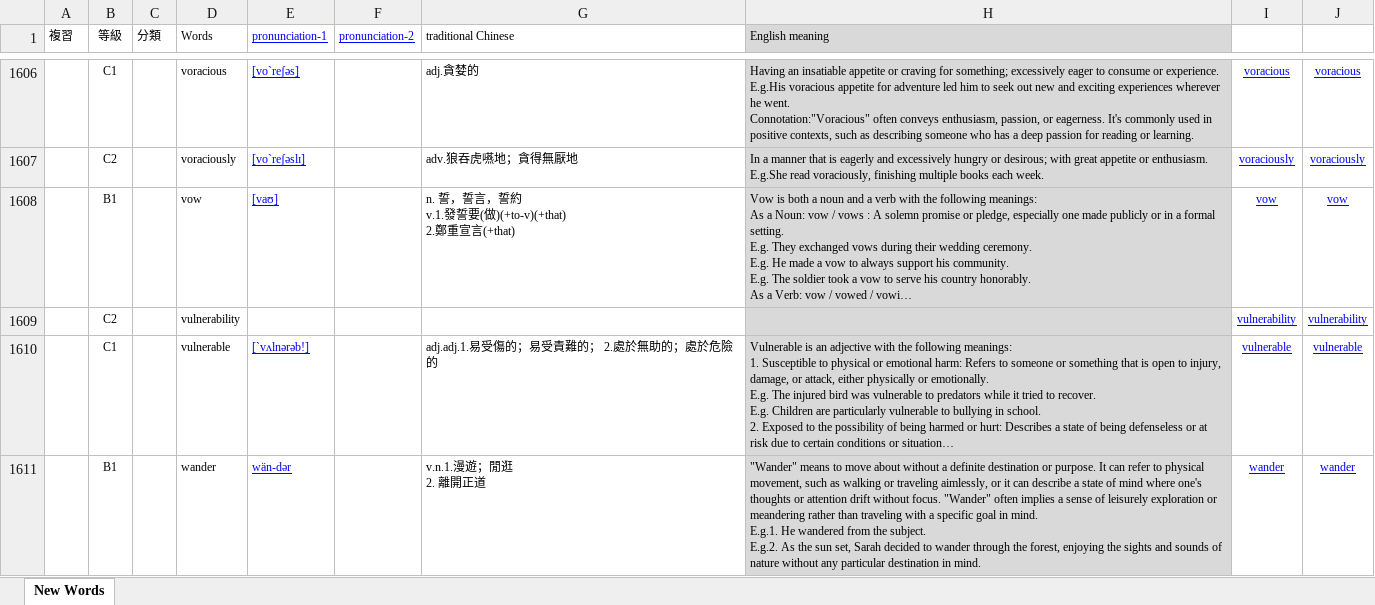
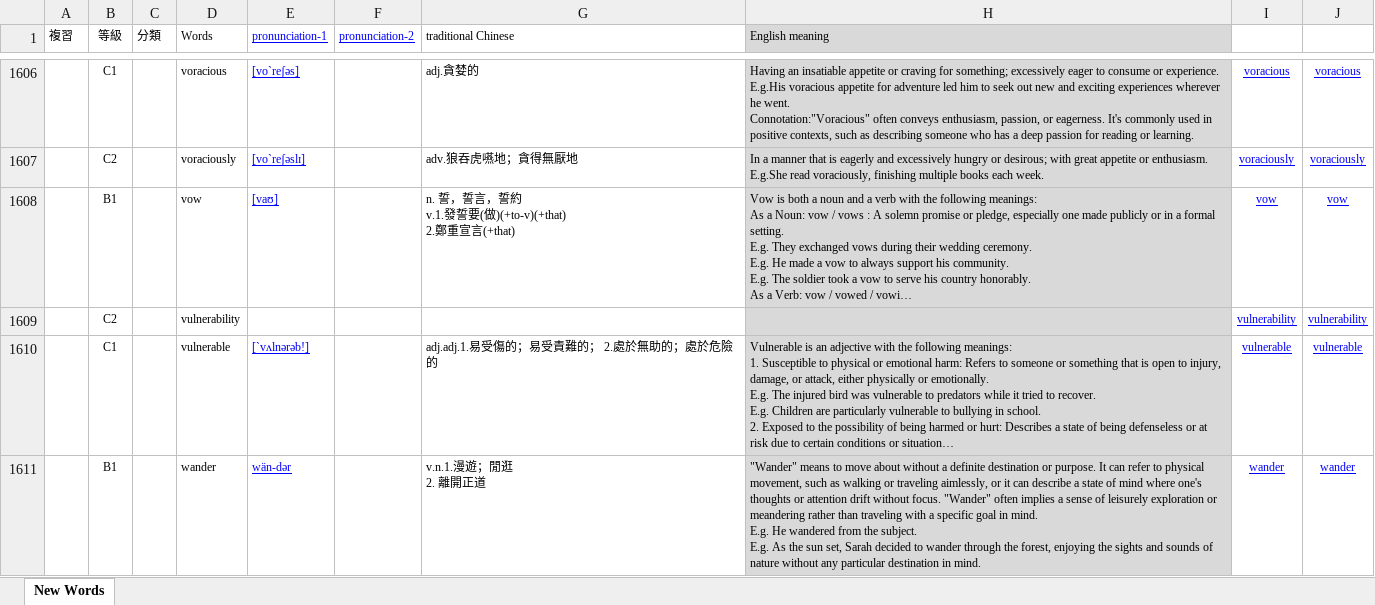
Before and after one commit to BoydYang-Designer/English-vocabulary, an Excel workbook: audio_files/Z_total_words.xlsx, sheet New Words, drawn as a sheet; only a part is shown, gaps mark what is left out; long unchanged cells end in …; values as stored, in another font and other column widths than the file's, no borders; ↵ is a line break in a cell; the diff covers the shown part only; the diff names each change by its address in the sheet, - before the commit and + after, or states it on an @@ line.

```diff
--- a/audio_files/Z_total_words.xlsx (sheet New Words)
+++ b/audio_files/Z_total_words.xlsx (sheet New Words)
-H1611 (English meaning): …in mind. ↵ E.g.1. He wandered from the subject. ↵ E.g.2. As the…
+H1611 (English meaning): …in mind. ↵ E.g. He wandered from the subject. ↵ E.g. As the…
```
Also changed, not shown: 2 edited cells elsewhere in this sheet, Sentence file/sentence.xlsx, 36 other files.
